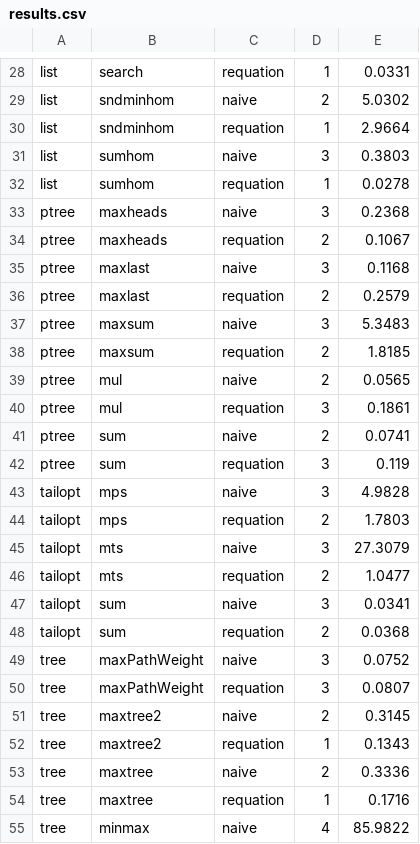
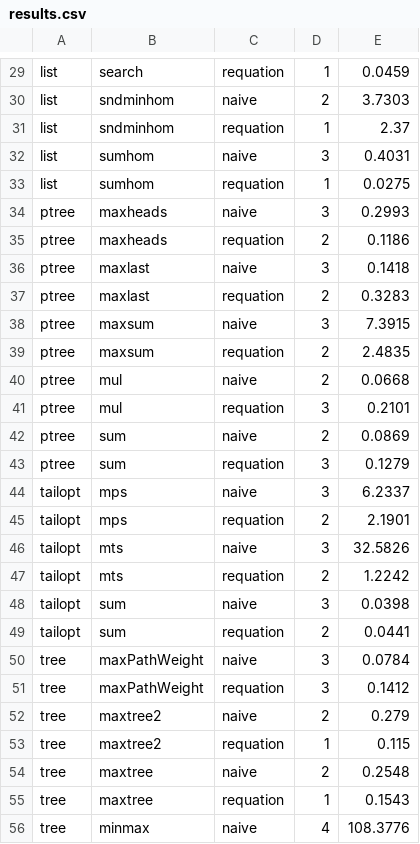
Before and after one commit to synduce/Synduce, a CSV file: benchmarks/results.csv, drawn as a sheet; only a part is shown, gaps mark what is left out; addresses are those after the commit; the diff covers the shown part only; the diff names each change by its address in the sheet, - before the commit and + after, or states it on an @@ line.

```diff
--- a/benchmarks/results.csv
+++ b/benchmarks/results.csv
-E29: 0.0331
+E29: 0.0459
-E30: 5.0302
+E30: 3.7303
-E31: 2.9664
+E31: 2.37
-E32: 0.3803
+E32: 0.4031
-E33: 0.0278
+E33: 0.0275
-E34: 0.2368
+E34: 0.2993
-E35: 0.1067
+E35: 0.1186
-E36: 0.1168
+E36: 0.1418
-E37: 0.2579
+E37: 0.3283
-E38: 5.3483
+E38: 7.3915
-E39: 1.8185
+E39: 2.4835
-E40: 0.0565
+E40: 0.0668
-E41: 0.1861
+E41: 0.2101
-E42: 0.0741
+E42: 0.0869
-E43: 0.119
+E43: 0.1279
-E44: 4.9828
+E44: 6.2337
-E45: 1.7803
+E45: 2.1901
-E46: 27.3079
+E46: 32.5826
-E47: 1.0477
+E47: 1.2242
-E48: 0.0341
+E48: 0.0398
-E49: 0.0368
+E49: 0.0441
-E50: 0.0752
+E50: 0.0784
-E51: 0.0807
+E51: 0.1412
-E52: 0.3145
+E52: 0.279
-E53: 0.1343
+E53: 0.115
-E54: 0.3336
+E54: 0.2548
-E55: 0.1716
+E55: 0.1543
-E56: 85.9822
+E56: 108.3776
```
Also changed, not shown: 1 added row and 49 edited cells elsewhere in this file, 7 other files.
